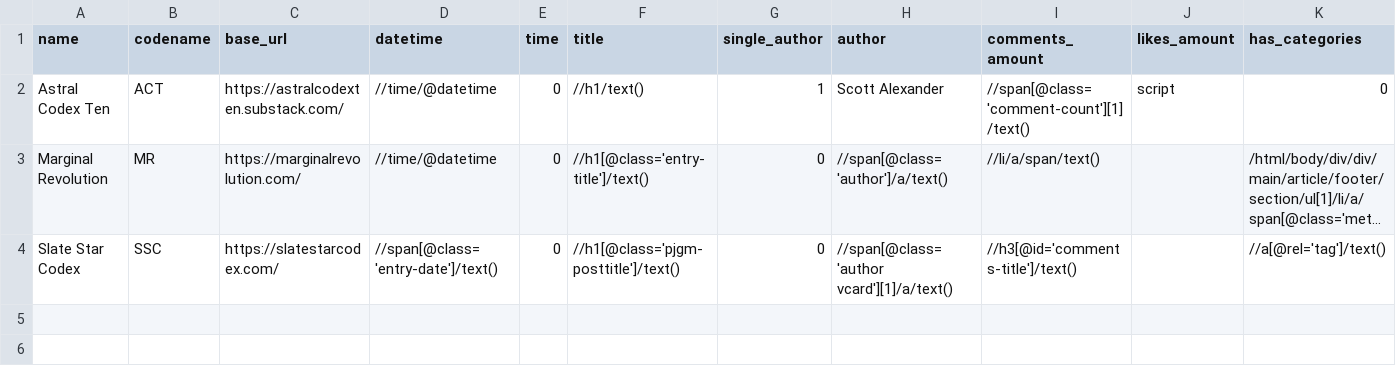
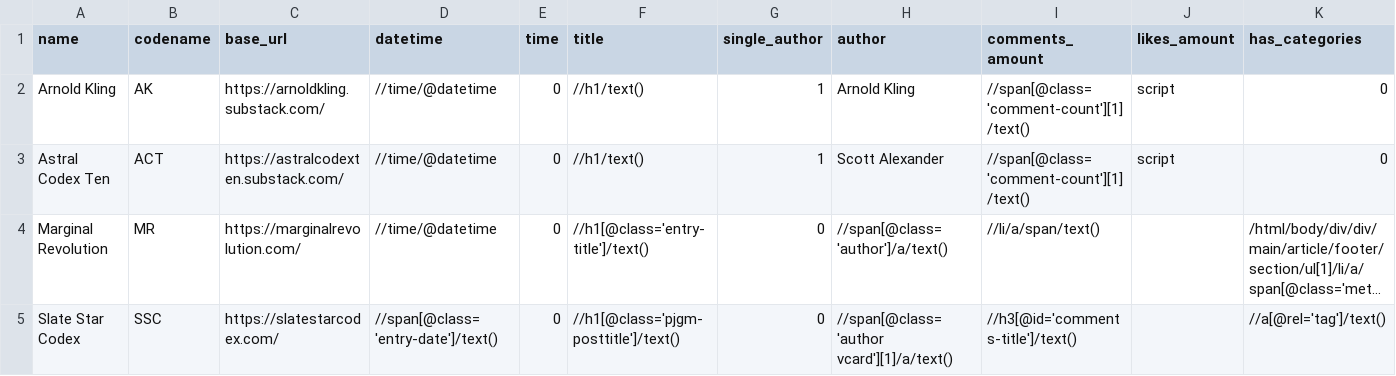
Before and after one commit to JuliaMizarela/Intra-Blogosphere_Topics, a CSV file: Python_pipes/xpaths_archieved_posts.csv, drawn as a sheet; only a part is shown; long unchanged cells end in …; rows hold the shown columns only; the diff names each change by its address in the sheet, - before the commit and + after, or states it on an @@ line.

```diff
--- a/Python_pipes/xpaths_archieved_posts.csv
+++ b/Python_pipes/xpaths_archieved_posts.csv
+row 2: Arnold Kling | AK | https://arnoldkling.substack.com/ | //time/@datetime | 0 | //h1/text() | 1 | Arnold Kling | //span[@class='comment-count'][1]/text() | script | 0
```
Also changed, not shown: 3 other files.
